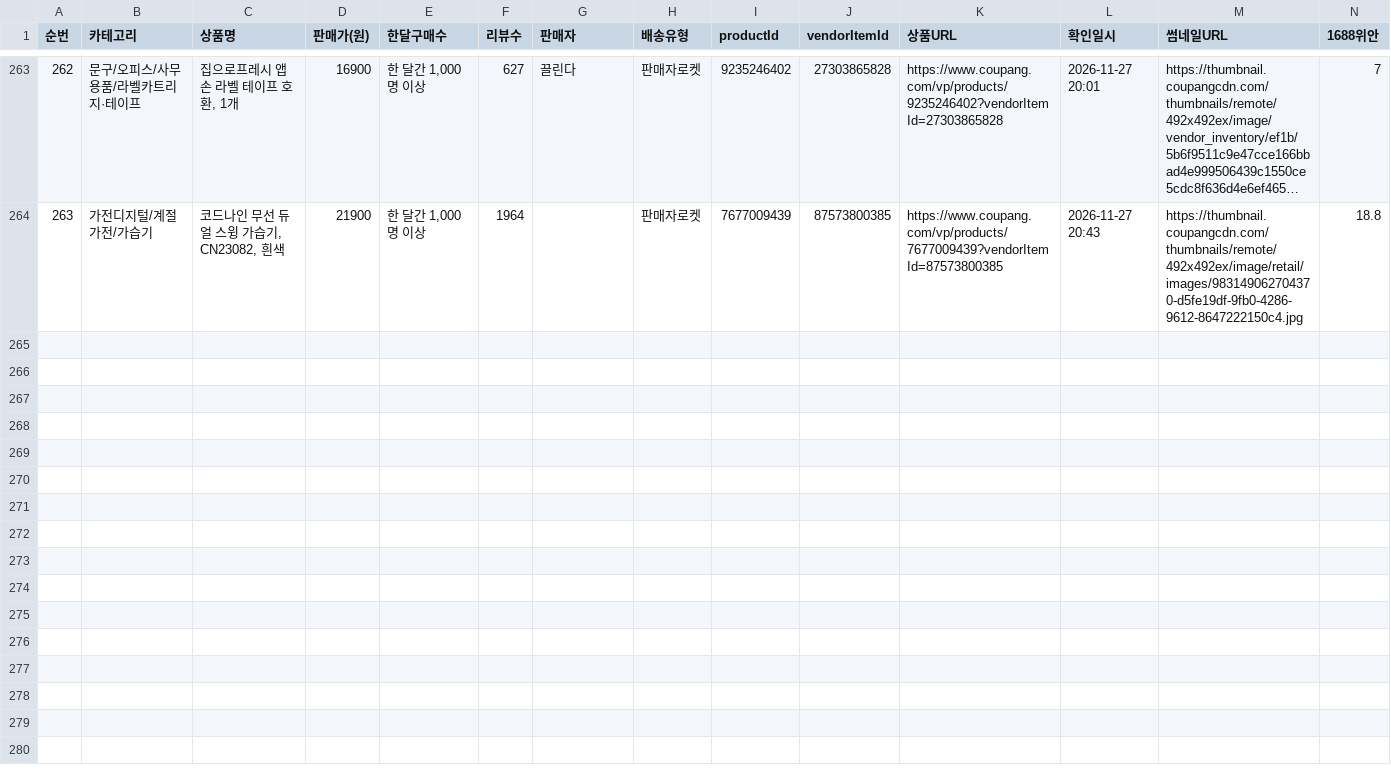
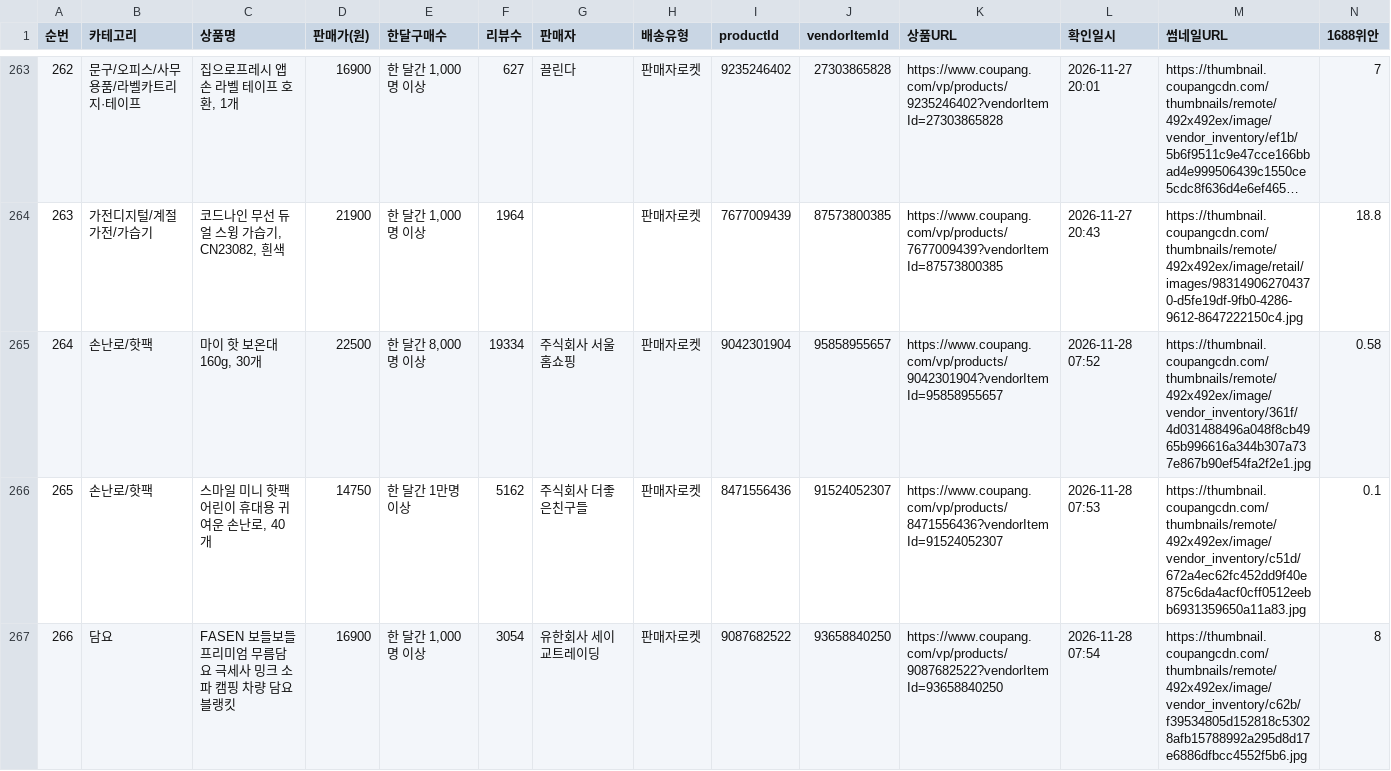
Before and after one commit to jooyong00700-art/jy, a CSV file: coupang-sourcing-all.csv, drawn as a sheet; only a part is shown, gaps mark what is left out; long unchanged cells end in …; rows hold the shown columns only; the diff names each change by its address in the sheet, - before the commit and + after, or states it on an @@ line.

Commit message:
소싱 2026-11-28 03:55: 3건 신규(마이핫 보온대·스마일 미니핫팩·FASEN 밍크담요) — 9,000원↑·판매자로켓·한 달간 800명↑ 상세 확인, 1688 원가·썸네일 포함 (누적 266행)

```diff
--- a/coupang-sourcing-all.csv
+++ b/coupang-sourcing-all.csv
+row 265: 264 | 손난로/핫팩 | 마이 핫 보온대 160g, 30개 | 22500 | 한 달간 8,000명 이상 | 19334 | 주식회사 서울홈쇼핑 | 판매자로켓 | 9042301904 | 95858955657 | https://www.coupang.com/vp/products/9042301904?vendorItemId=95858955657 | 2026-11-28 07:52 | https://thumbnail.coupangcdn.com/thumbnails/remote/492x492ex/image/vendor_inventory/361f/4d031488496a048f8cb4965b996616a344b307a737e867b90ef54fa2f2e1.jpg | 0.58
+row 266: 265 | 손난로/핫팩 | 스마일 미니 핫팩 어린이 휴대용 귀여운 손난로, 40개 | 14750 | 한 달간 1만명 이상 | 5162 | 주식회사 더좋은친구들 | 판매자로켓 | 8471556436 | 91524052307 | https://www.coupang.com/vp/products/8471556436?vendorItemId=91524052307 | 2026-11-28 07:53 | https://thumbnail.coupangcdn.com/thumbnails/remote/492x492ex/image/vendor_inventory/c51d/672a4ec62fc452dd9f40e875c6da4acf0cff0512eebb6931359650a11a83.jpg | 0.1
+row 267: 266 | 담요 | FASEN 보들보들 프리미엄 무름담요 극세사 밍크 소파 캠핑 차량 담요 블랭킷 | 16900 | 한 달간 1,000명 이상 | 3054 | 유한회사 세이교트레이딩 | 판매자로켓 | 9087682522 | 93658840250 | https://www.coupang.com/vp/products/9087682522?vendorItemId=93658840250 | 2026-11-28 07:54 | https://thumbnail.coupangcdn.com/thumbnails/remote/492x492ex/image/vendor_inventory/c62b/f39534805d152818c53028afb15788992a295d8d17e6886dfbcc4552f5b6.jpg | 8
```
Also changed, not shown: 4 other files.
